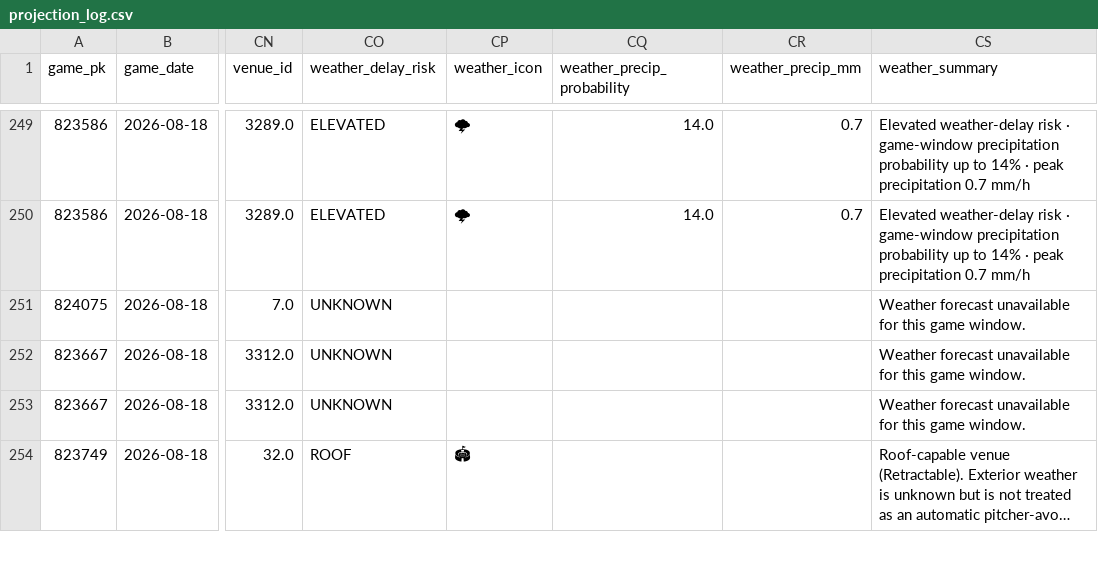
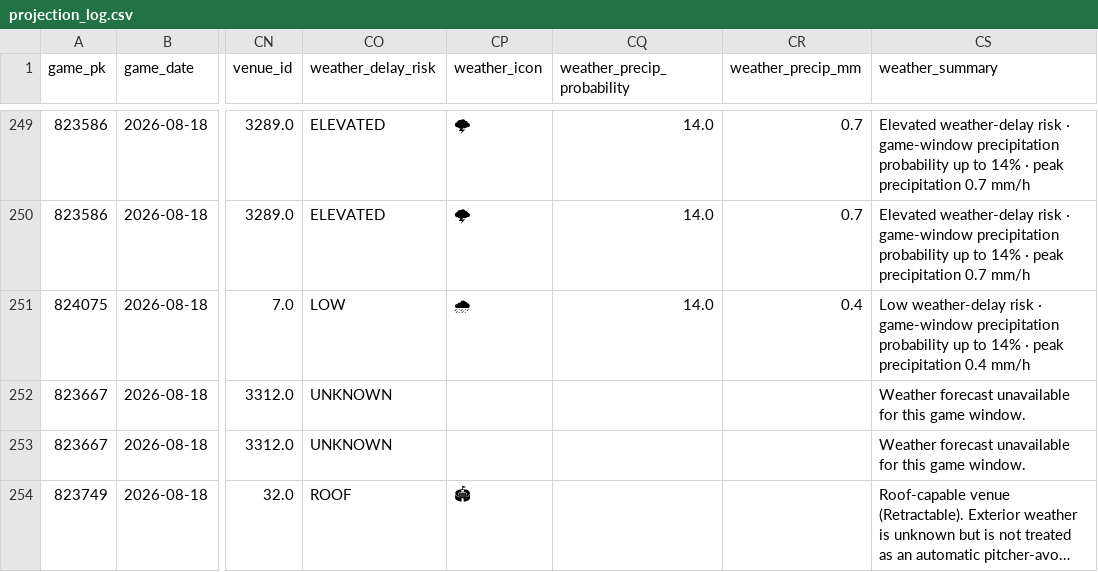
Before and after one commit to KingTud88/MLB-Prop-App, a CSV file: data/projection_log.csv, drawn as a sheet; only a part is shown, gaps mark what is left out; long unchanged cells end in …; the diff names each change by its address in the sheet, - before the commit and + after, or states it on an @@ line.

```diff
--- a/data/projection_log.csv
+++ b/data/projection_log.csv
-CO251 (weather_delay_risk): UNKNOWN
+CO251 (weather_delay_risk): LOW
-CP251 (weather_icon): (empty)
+CP251 (weather_icon): 🌧
-CQ251 (weather_precip_probability): (empty)
+CQ251 (weather_precip_probability): 14.0
-CR251 (weather_precip_mm): (empty)
+CR251 (weather_precip_mm): 0.4
-CS251 (weather_summary): Weather forecast unavailable for this game window.
+CS251 (weather_summary): Low weather-delay risk · game-window precipitation probability up to 14% · peak precipitation 0.4 mm/h
```
